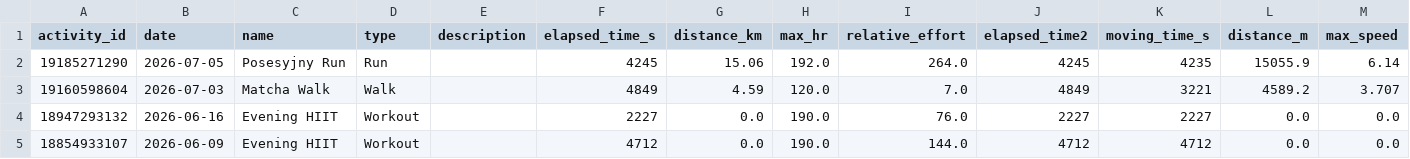
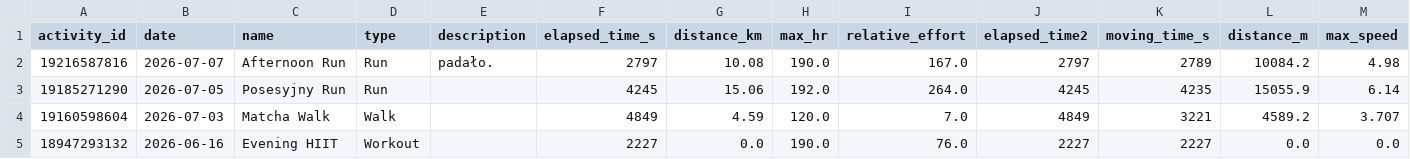
Before and after one commit to siwens77/Strava-Dashboard, a CSV file: activities.csv, drawn as a sheet; only a part is shown; the shorter side is filled out with more unchanged rows; rows hold the shown columns only; the diff names each change by its address in the sheet, - before the commit and + after, or states it on an @@ line.

Commit message:
Auto-update Strava activities

```diff
--- a/activities.csv
+++ b/activities.csv
+row 2: 19216587816 | 2026-07-07 | Afternoon Run | Run | padało. | 2797 | 10.08 | 190.0 | 167.0 | 2797 | 2789 | 10084.2 | 4.98
```
